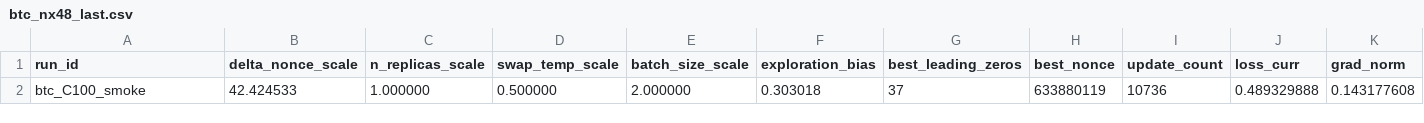
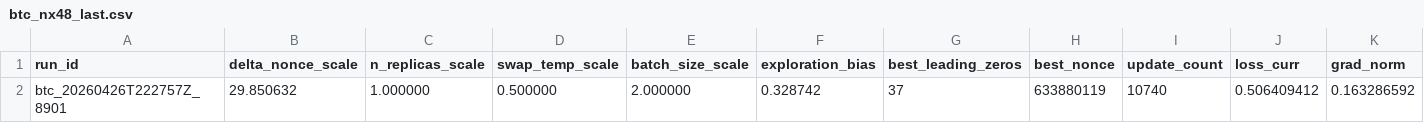
Before and after one commit to vgacofc/lumvorax2, a CSV file: src/advanced_calculations/bitcoin_quantum_mining/config/btc_nx48_last.csv, drawn as a sheet; only a part is shown; removed rows and columns are numbered as before the commit, all else as after; rows hold the shown columns only; the diff names each change by its address in the sheet, - before the commit and + after, or states it on an @@ line.

```diff
--- a/src/advanced_calculations/bitcoin_quantum_mining/config/btc_nx48_last.csv
+++ b/src/advanced_calculations/bitcoin_quantum_mining/config/btc_nx48_last.csv
-row 2: btc_C100_smoke | 42.424533 | 1.000000 | 0.500000 | 2.000000 | 0.303018 | 37 | 633880119 | 10736 | 0.489329888 | 0.143177608
+row 2: btc_20260426T222757Z_8901 | 29.850632 | 1.000000 | 0.500000 | 2.000000 | 0.328742 | 37 | 633880119 | 10740 | 0.506409412 | 0.163286592
```
Also changed, not shown: 21 other files.
